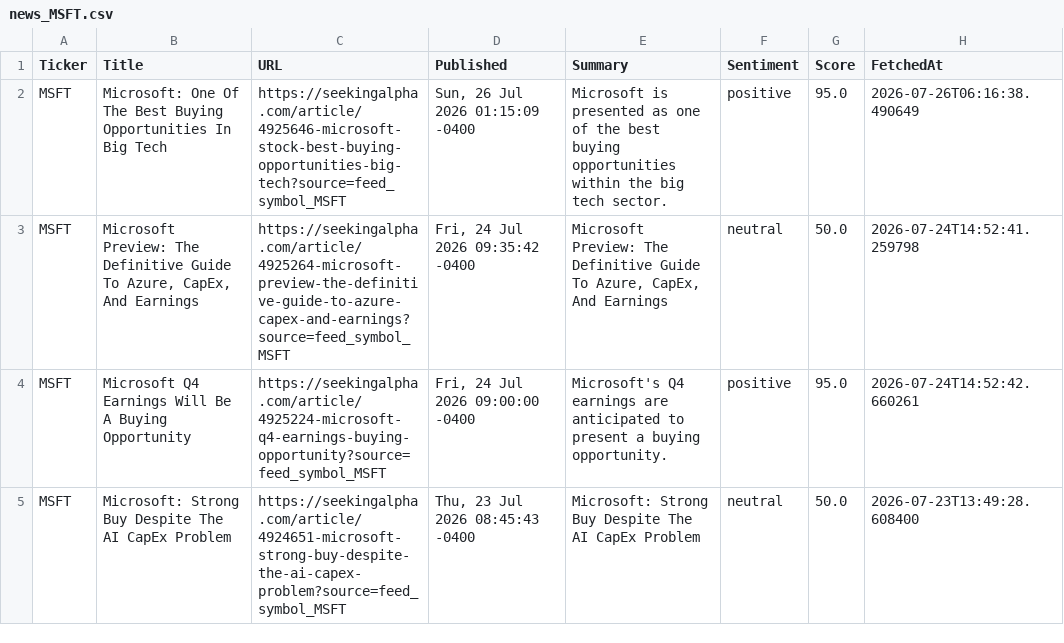
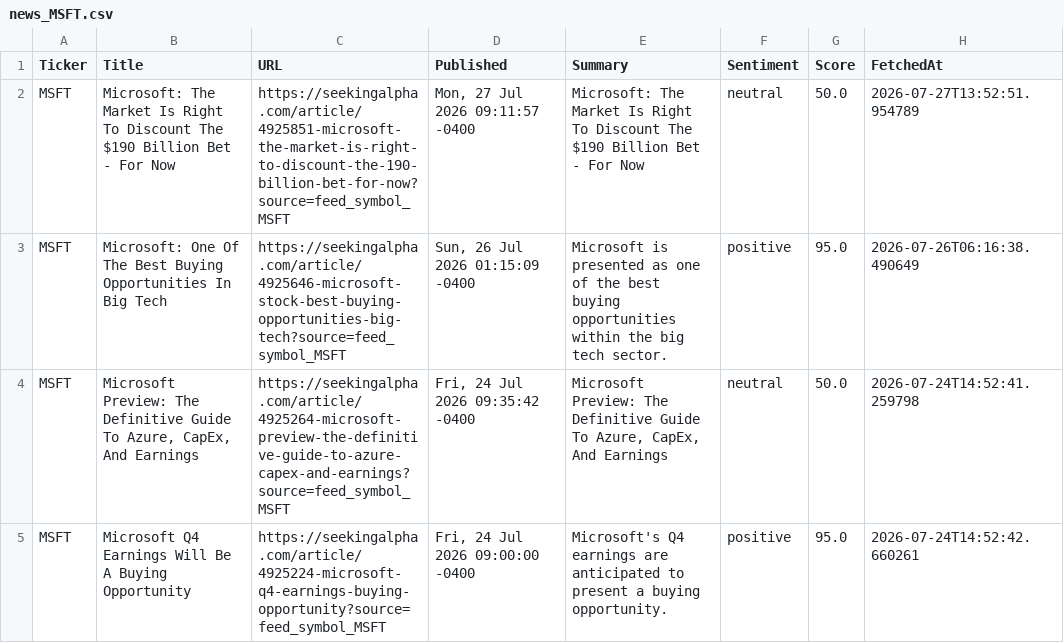
Before and after one commit to timursk99-ai/news-pipeline, a CSV file: news_MSFT.csv, drawn as a sheet; only a part is shown; the shorter side is filled out with more unchanged rows.

Commit message:
update news CSVs

```diff
--- a/news_MSFT.csv
+++ b/news_MSFT.csv
@@ -1,2 +1,3 @@
 Ticker,Title,URL,Published,Summary,Sentiment,Score,FetchedAt
+MSFT,Microsoft: The Market Is Right To Discount The $190 Billion Bet - For Now,https://seekingalpha.com/article/4925851-microsoft-the-market-is-right-to-discount-the-190-billion-bet-for-now?source=feed_symbol_MSFT,"Mon, 27 Jul 2026 09:11:57 -0400",Microsoft: The Market Is Right To Discount The $190 Billion Bet - For Now,neutral,50.0,2026-07-27T13:52:51.954789
 MSFT,Microsoft: One Of The Best Buying Opportunities In Big Tech,https://seekingalpha.com/article/4925646-microsoft-stock-best-buying-opportunities-big-tech?source=feed_symbol_MSFT,"Sun, 26 Jul 2026 01:15:09 -0400",Microsoft is presented as one of the best buying opportunities within the big tech sector.,positive,95.0,2026-07-26T06:16:38.490649
```
